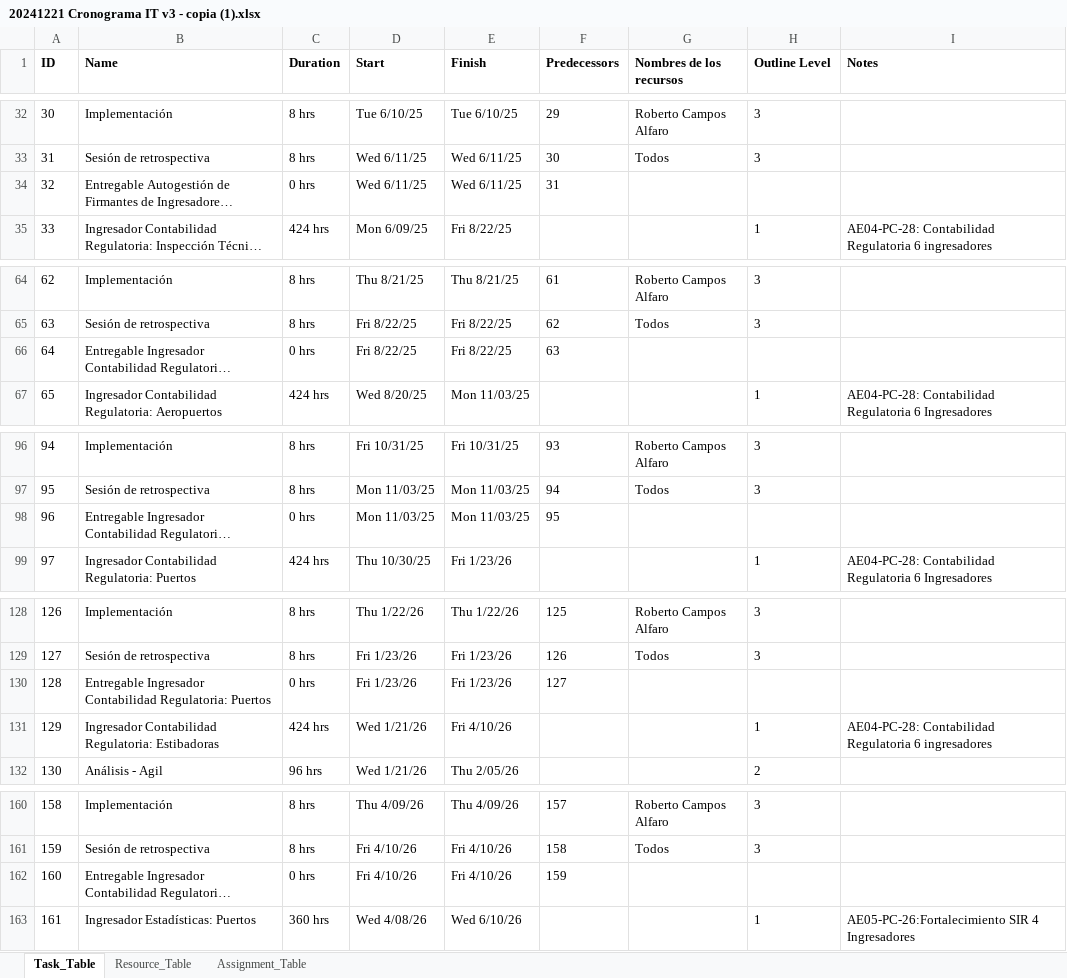
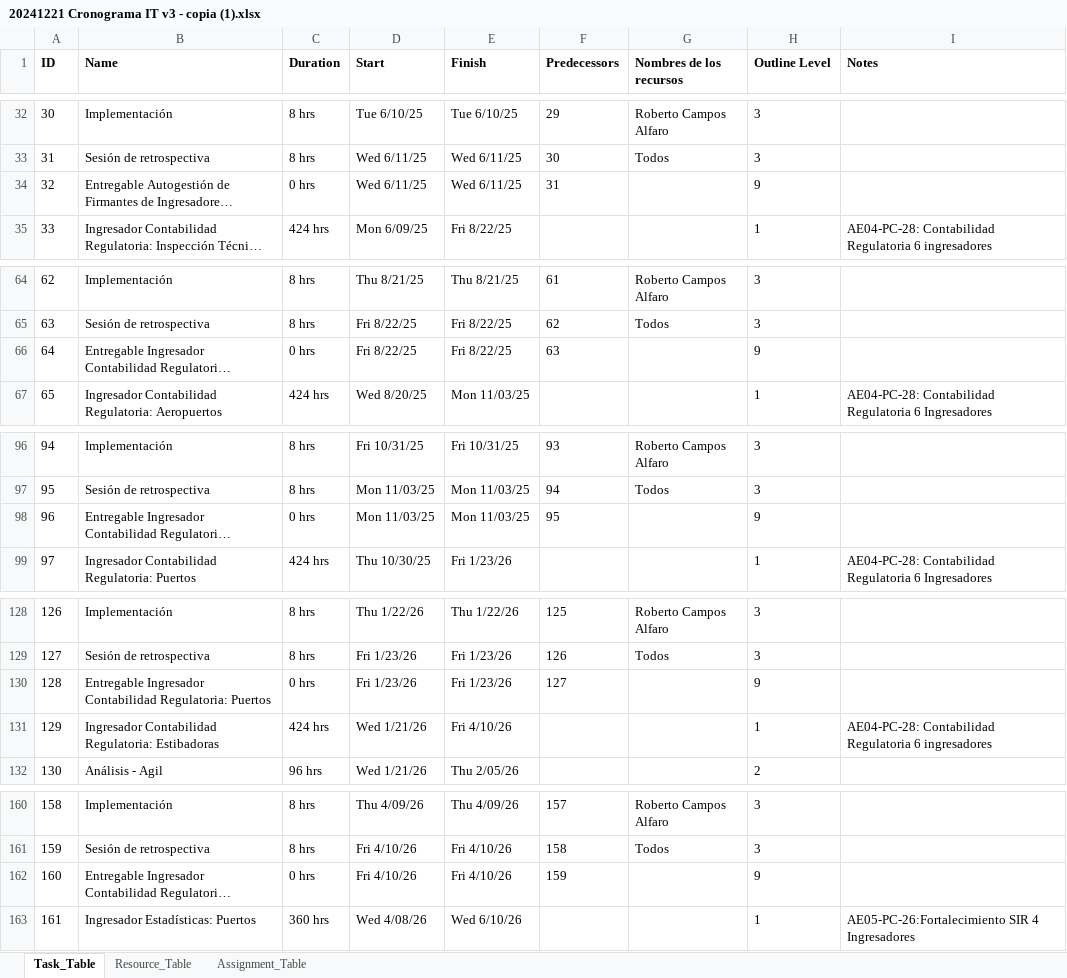
Before and after one commit to everdata9/Prediccion, an Excel workbook: 20241221 Cronograma IT v3 - copia (1).xlsx, sheet Task_Table, drawn as a sheet; only a part is shown, gaps mark what is left out; long unchanged cells end in …; values as stored, in another font and other column widths than the file's, no borders; the diff covers the shown part only; the diff names each change by its address in the sheet, - before the commit and + after, or states it on an @@ line.

```diff
--- a/20241221 Cronograma IT v3 - copia (1).xlsx (sheet Task_Table)
+++ b/20241221 Cronograma IT v3 - copia (1).xlsx (sheet Task_Table)
-H34 (Outline Level): (empty)
+H34 (Outline Level): 9
-H66 (Outline Level): (empty)
+H66 (Outline Level): 9
-H98 (Outline Level): (empty)
+H98 (Outline Level): 9
-H130 (Outline Level): (empty)
+H130 (Outline Level): 9
-H162 (Outline Level): (empty)
+H162 (Outline Level): 9
```
Also changed, not shown: 10 edited cells elsewhere in this sheet, 2 other files.
